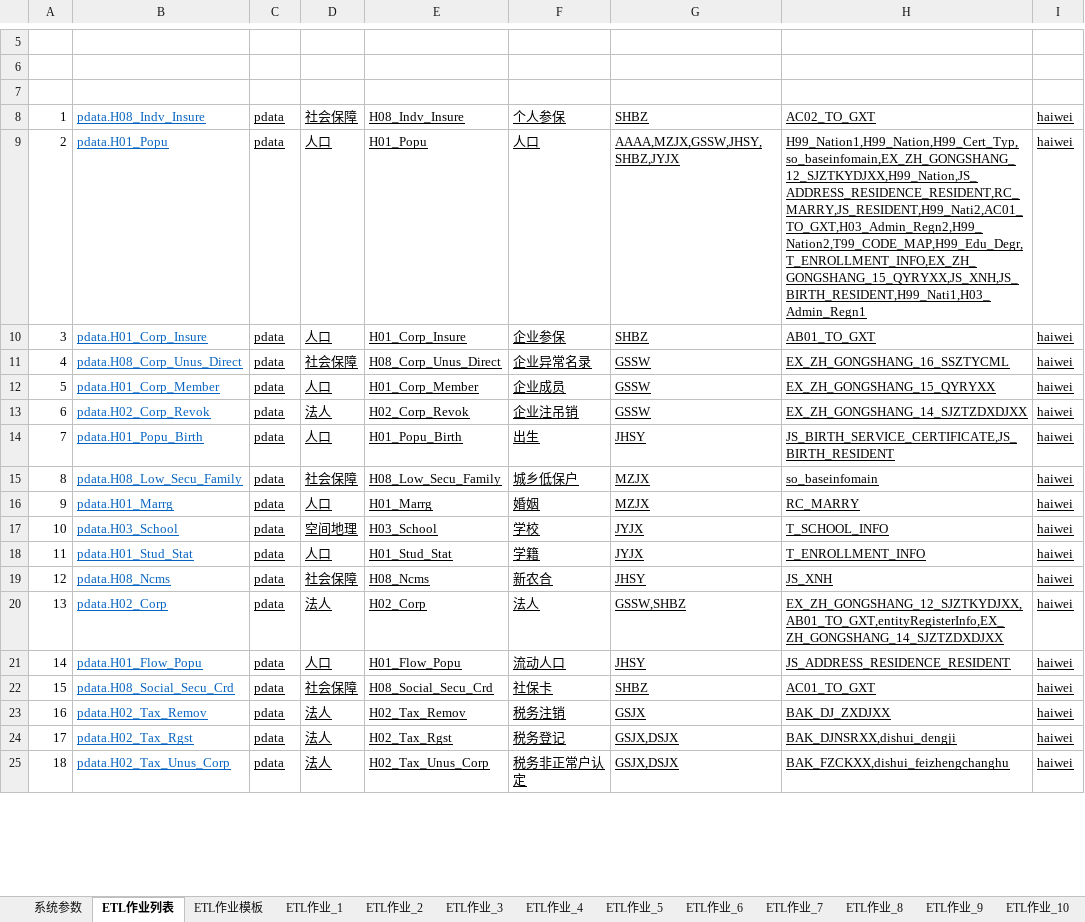
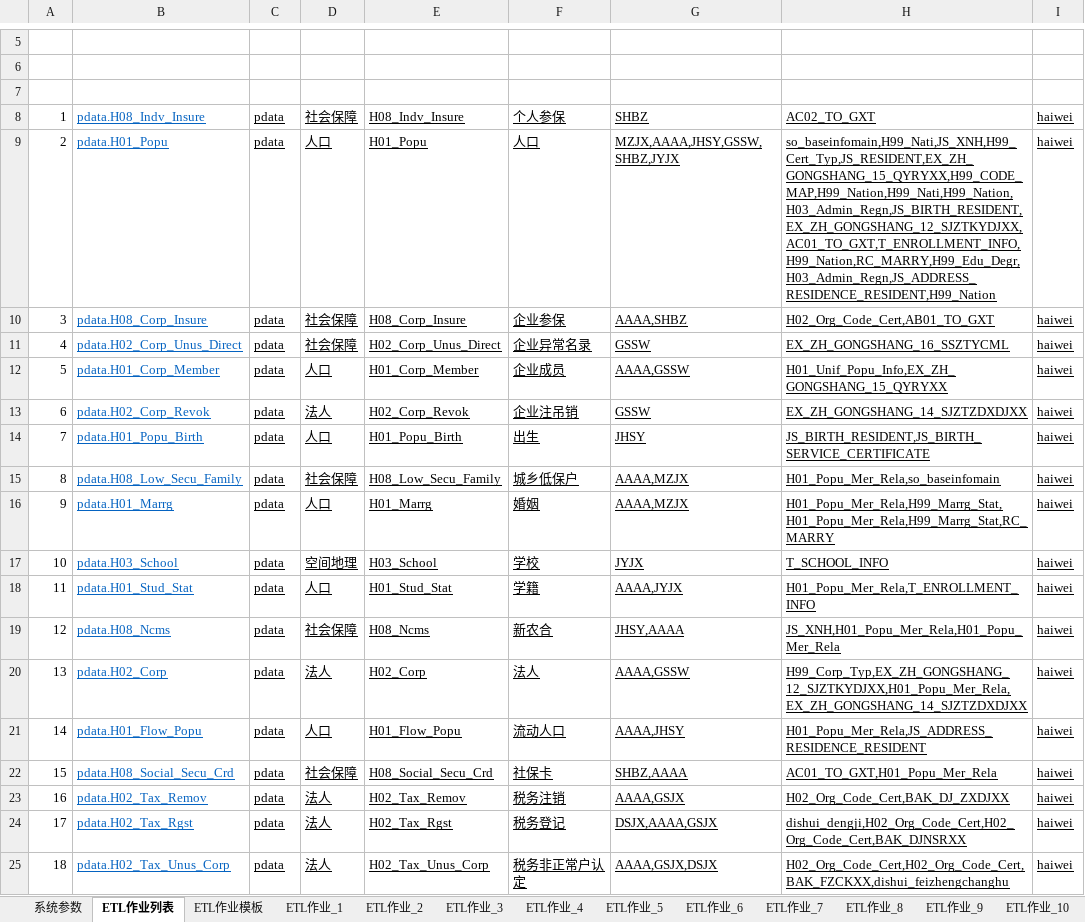
Before and after one commit to qq85609655/etldev-1, an Excel workbook: ETL作业定义工作表.xlsm, sheet ETL作业列表, drawn as a sheet; only a part is shown, gaps mark what is left out; values as stored, in another font and other column widths than the file's, no borders; charts and pictures and table styles not drawn; the diff covers the shown part only; the diff names each change by its address in the sheet, - before the commit and + after, or states it on an @@ line.

```diff
--- a/ETL作业定义工作表.xlsm (sheet ETL作业列表)
+++ b/ETL作业定义工作表.xlsm (sheet ETL作业列表)
-G9 (源系统): AAAA,MZJX,GSSW,JHSY,SHBZ,JYJX
+G9 (源系统): MZJX,AAAA,JHSY,GSSW,SHBZ,JYJX
-H9 (源表): H99_Nation1,H99_Nation,H99_Cert_Typ,so_baseinfomain,EX_ZH_GONGSHANG_12_SJZTKYDJXX,H99_Nation,JS_ADDRESS_RESIDENCE_RESIDENT,RC_MARRY,JS_RESIDENT,H99_Nati2,AC01_TO_GXT,H03_Admin_Regn2,H99_Nation2,T99_CODE_MAP,H99_Edu_Degr,T_ENROLLMENT_INFO,EX_ZH_GONGSHANG_15_QYRYXX,JS_XNH,JS_BIRTH_RESIDENT,H99_Nati1,H03_Admin_Regn1
+H9 (源表): so_baseinfomain,H99_Nati,JS_XNH,H99_Cert_Typ,JS_RESIDENT,EX_ZH_GONGSHANG_15_QYRYXX,H99_CODE_MAP,H99_Nation,H99_Nati,H99_Nation,H03_Admin_Regn,JS_BIRTH_RESIDENT,EX_ZH_GONGSHANG_12_SJZTKYDJXX,AC01_TO_GXT,T_ENROLLMENT_INFO,H99_Nation,RC_MARRY,H99_Edu_Degr,H03_Admin_Regn,JS_ADDRESS_RESIDENCE_RESIDENT,H99_Nation
-B10 (任务名称): pdata.H01_Corp_Insure
+B10 (任务名称): pdata.H08_Corp_Insure
-D10 (主题): 人口
+D10 (主题): 社会保障
-E10 (表名): H01_Corp_Insure
+E10 (表名): H08_Corp_Insure
-G10 (源系统): SHBZ
+G10 (源系统): AAAA,SHBZ
-H10 (源表): AB01_TO_GXT
+H10 (源表): H02_Org_Code_Cert,AB01_TO_GXT
-B11 (任务名称): pdata.H08_Corp_Unus_Direct
+B11 (任务名称): pdata.H02_Corp_Unus_Direct
-E11 (表名): H08_Corp_Unus_Direct
+E11 (表名): H02_Corp_Unus_Direct
-G12 (源系统): GSSW
+G12 (源系统): AAAA,GSSW
-H12 (源表): EX_ZH_GONGSHANG_15_QYRYXX
+H12 (源表): H01_Unif_Popu_Info,EX_ZH_GONGSHANG_15_QYRYXX
-H14 (源表): JS_BIRTH_SERVICE_CERTIFICATE,JS_BIRTH_RESIDENT
+H14 (源表): JS_BIRTH_RESIDENT,JS_BIRTH_SERVICE_CERTIFICATE
-G15:G16 (源系统): MZJX
+G15:G16 (源系统): AAAA,MZJX
-H15 (源表): so_baseinfomain
+H15 (源表): H01_Popu_Mer_Rela,so_baseinfomain
-H16 (源表): RC_MARRY
+H16 (源表): H01_Popu_Mer_Rela,H99_Marrg_Stat,H01_Popu_Mer_Rela,H99_Marrg_Stat,RC_MARRY
-G18 (源系统): JYJX
+G18 (源系统): AAAA,JYJX
-H18 (源表): T_ENROLLMENT_INFO
+H18 (源表): H01_Popu_Mer_Rela,T_ENROLLMENT_INFO
-G19 (源系统): JHSY
+G19 (源系统): JHSY,AAAA
-H19 (源表): JS_XNH
+H19 (源表): JS_XNH,H01_Popu_Mer_Rela,H01_Popu_Mer_Rela
-G20 (源系统): GSSW,SHBZ
+G20 (源系统): AAAA,GSSW
-H20 (源表): EX_ZH_GONGSHANG_12_SJZTKYDJXX,AB01_TO_GXT,entityRegisterInfo,EX_ZH_GONGSHANG_14_SJZTZDXDJXX
+H20 (源表): H99_Corp_Typ,EX_ZH_GONGSHANG_12_SJZTKYDJXX,H01_Popu_Mer_Rela,EX_ZH_GONGSHANG_14_SJZTZDXDJXX
-G21 (源系统): JHSY
+G21 (源系统): AAAA,JHSY
-H21 (源表): JS_ADDRESS_RESIDENCE_RESIDENT
+H21 (源表): H01_Popu_Mer_Rela,JS_ADDRESS_RESIDENCE_RESIDENT
-G22 (源系统): SHBZ
+G22 (源系统): SHBZ,AAAA
-H22 (源表): AC01_TO_GXT
+H22 (源表): AC01_TO_GXT,H01_Popu_Mer_Rela
-G23 (源系统): GSJX
+G23 (源系统): AAAA,GSJX
-H23 (源表): BAK_DJ_ZXDJXX
+H23 (源表): H02_Org_Code_Cert,BAK_DJ_ZXDJXX
-G24 (源系统): GSJX,DSJX
+G24 (源系统): DSJX,AAAA,GSJX
-H24 (源表): BAK_DJNSRXX,dishui_dengji
+H24 (源表): dishui_dengji,H02_Org_Code_Cert,H02_Org_Code_Cert,BAK_DJNSRXX
-G25 (源系统): GSJX,DSJX
+G25 (源系统): AAAA,GSJX,DSJX
-H25 (源表): BAK_FZCKXX,dishui_feizhengchanghu
+H25 (源表): H02_Org_Code_Cert,H02_Org_Code_Cert,BAK_FZCKXX,dishui_feizhengchanghu
```
Also changed, not shown: 2 edited cells elsewhere in this sheet, sheet ETL作业_2, sheet ETL作业_9, sheet ETL作业_13, sheet ETL作业_17, sheet ETL作业_18, sheet ETL作业_12, 16 more sheets.
